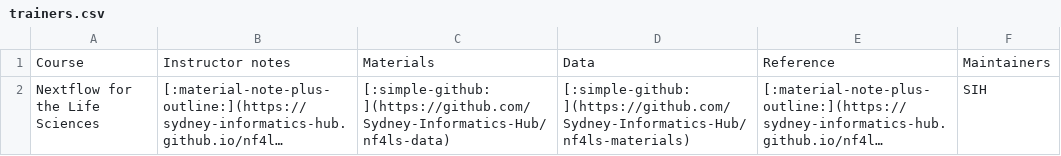
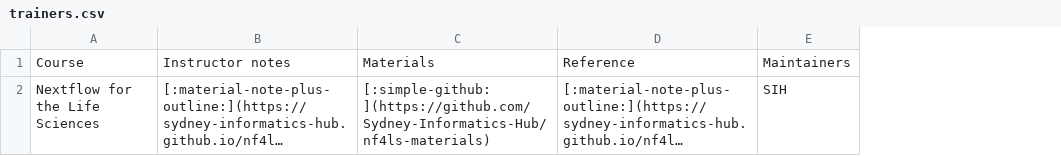
Before and after one commit to Sydney-Informatics-Hub/bioinformatics-training, a CSV file: docs/assets/trainers.csv, drawn as a sheet; long unchanged cells end in …; the diff names each change by its address in the sheet, - before the commit and + after, or states it on an @@ line.

Commit message:
Remove data repo

```diff
--- a/docs/assets/trainers.csv
+++ b/docs/assets/trainers.csv
-column D, rows 1-2: Data | [:simple-github:](https://github.com/Sydney-Informatics-Hub/nf4ls-materials)
-C2: [:simple-github:](https://github.com/Sydney-Informatics-Hub/nf4ls-data)
+C2: [:simple-github:](https://github.com/Sydney-Informatics-Hub/nf4ls-materials)
```
